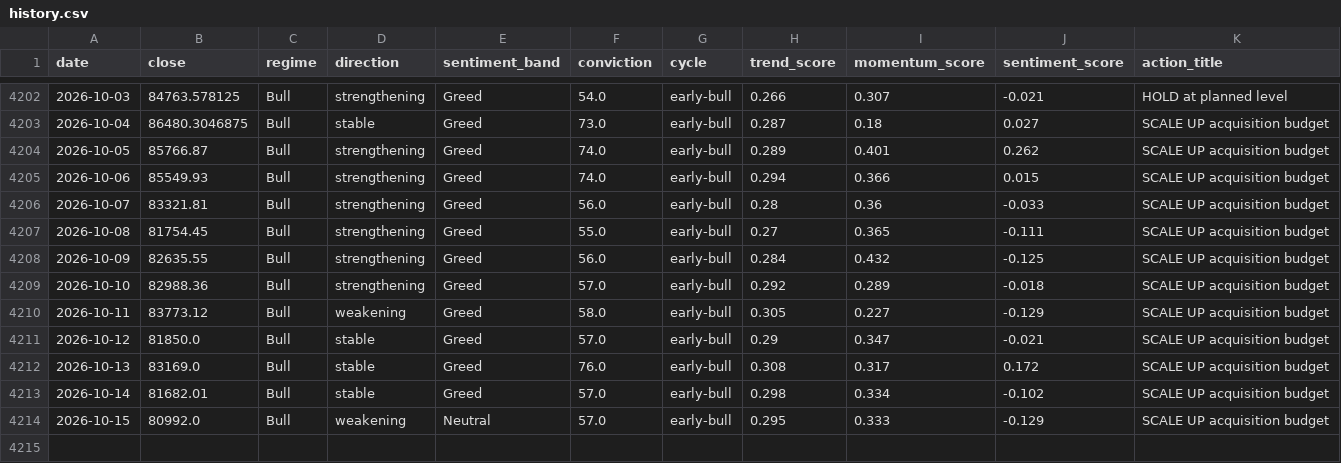
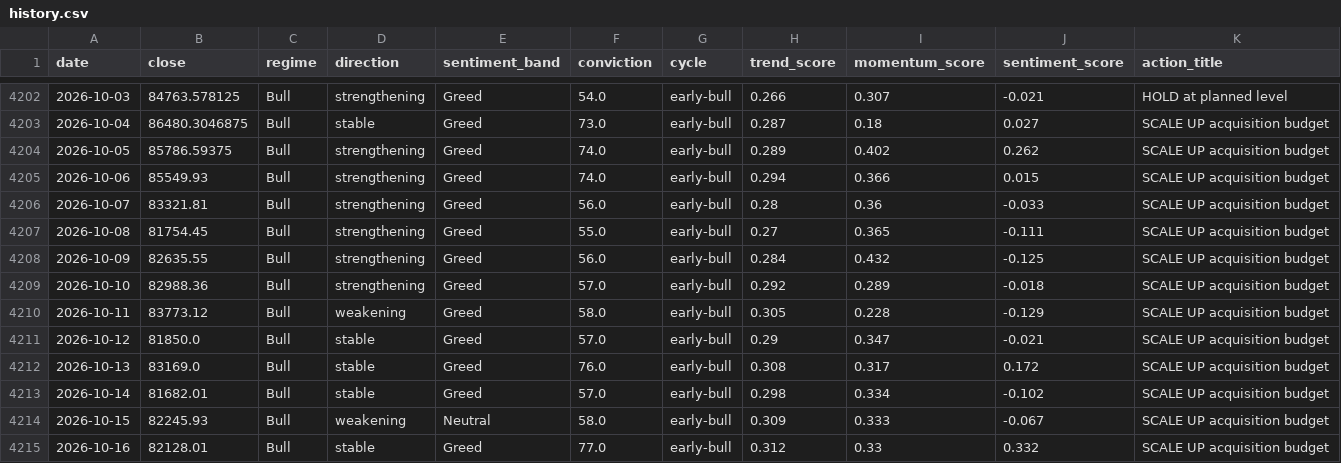
Before and after one commit to andrifa/crypto-market-state-dashboard, a CSV file: data/history.csv, drawn as a sheet; only a part is shown, gaps mark what is left out.

```diff
--- a/data/history.csv
+++ b/data/history.csv
@@ -4203,3 +4203,3 @@ date,close,regime,direction,sentiment_band,conviction,cycle,trend_score,momentum
 2026-10-04,86480.3046875,Bull,stable,Greed,73.0,early-bull,0.287,0.18,0.027,SCALE UP acquisition budget
-2026-10-05,85766.87,Bull,strengthening,Greed,74.0,early-bull,0.289,0.401,0.262,SCALE UP acquisition budget
+2026-10-05,85786.59375,Bull,strengthening,Greed,74.0,early-bull,0.289,0.402,0.262,SCALE UP acquisition budget
 2026-10-06,85549.93,Bull,strengthening,Greed,74.0,early-bull,0.294,0.366,0.015,SCALE UP acquisition budget
@@ -4209,3 +4209,3 @@ date,close,regime,direction,sentiment_band,conviction,cycle,trend_score,momentum
 2026-10-10,82988.36,Bull,strengthening,Greed,57.0,early-bull,0.292,0.289,-0.018,SCALE UP acquisition budget
-2026-10-11,83773.12,Bull,weakening,Greed,58.0,early-bull,0.305,0.227,-0.129,SCALE UP acquisition budget
+2026-10-11,83773.12,Bull,weakening,Greed,58.0,early-bull,0.305,0.228,-0.129,SCALE UP acquisition budget
 2026-10-12,81850.0,Bull,stable,Greed,57.0,early-bull,0.29,0.347,-0.021,SCALE UP acquisition budget
@@ -4213,2 +4213,3 @@ date,close,regime,direction,sentiment_band,conviction,cycle,trend_score,momentum
 2026-10-14,81682.01,Bull,stable,Greed,57.0,early-bull,0.298,0.334,-0.102,SCALE UP acquisition budget
-2026-10-15,80992.0,Bull,weakening,Neutral,57.0,early-bull,0.295,0.333,-0.129,SCALE UP acquisition budget
+2026-10-15,82245.93,Bull,weakening,Neutral,58.0,early-bull,0.309,0.333,-0.067,SCALE UP acquisition budget
+2026-10-16,82128.01,Bull,stable,Greed,77.0,early-bull,0.312,0.33,0.332,SCALE UP acquisition budget
```
Also changed, not shown: 2 other files.
